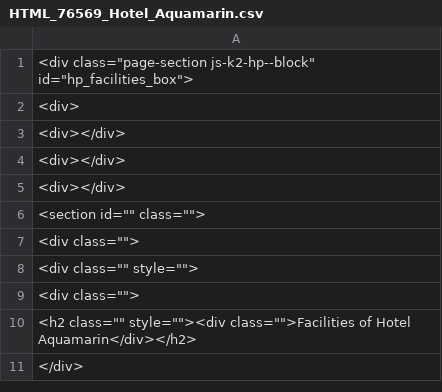
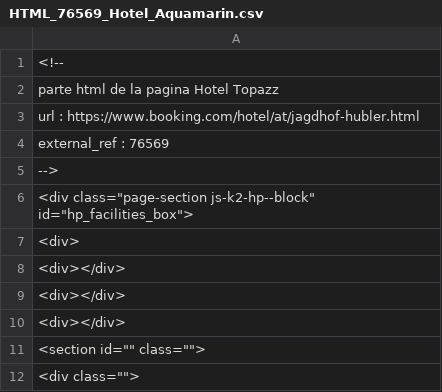
Before and after one commit to corralejo-htls/scrapv25, a CSV file: pruebas/HTML_76569_Hotel_Aquamarin.csv, drawn as a sheet; only a part is shown; the shorter side is filled out with more unchanged rows.

Commit message:
ok

```diff
--- a/pruebas/HTML_76569_Hotel_Aquamarin.csv
+++ b/pruebas/HTML_76569_Hotel_Aquamarin.csv
@@ -1 +1,6 @@
+<!--
+parte html de la pagina Hotel Topazz
+url : https://www.booking.com/hotel/at/jagdhof-hubler.html
+external_ref : 76569
+-->
 <div class="page-section js-k2-hp--block" id="hp_facilities_box">
```
